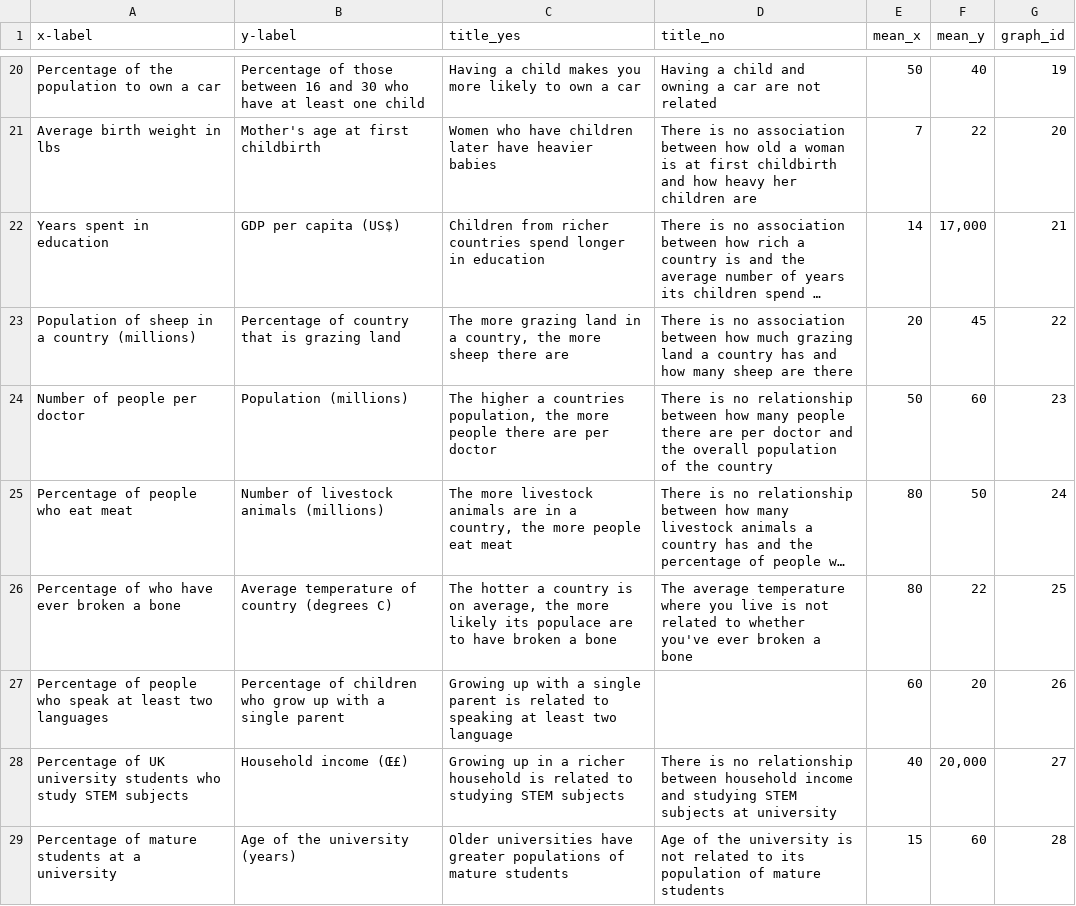
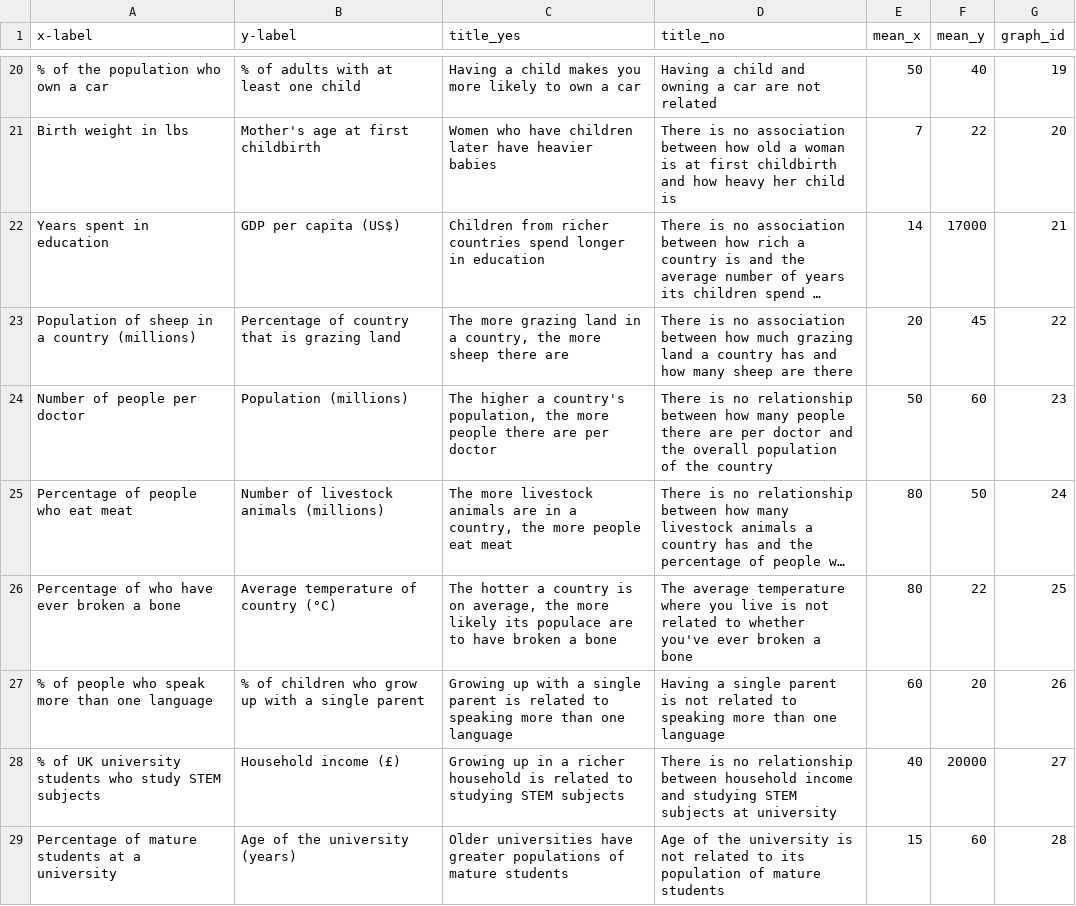
Before and after one commit to ajstewartlang/Gabe_plots, a CSV file: graphs_book.csv, drawn as a sheet; only a part is shown, gaps mark what is left out; long unchanged cells end in …; the diff covers the shown part only; the diff names each change by its address in the sheet, - before the commit and + after, or states it on an @@ line.

Commit message:
Update graphs_book.csv
- Changed labels and titles for better readability and to ensure appropriate for scatter plots

```diff
--- a/graphs_book.csv
+++ b/graphs_book.csv
-A20 (x-label): Percentage of the population to own a car
+A20 (x-label): % of the population who own a car
-B20 (y-label): Percentage of those between 16 and 30 who have at least…
+B20 (y-label): % of adults with at least…
-A21 (x-label): Average birth weight in lbs
+A21 (x-label): Birth weight in lbs
-D21 (title_no): …heavy her children are
+D21 (title_no): …heavy her child is
-F22 (mean_y): 17,000
+F22 (mean_y): 17000
-C24 (title_yes): …higher a countries population, the…
+C24 (title_yes): …higher a country's population, the…
-B26 (y-label): Average temperature of country (degrees C)
+B26 (y-label): Average temperature of country (°C)
-A27 (x-label): Percentage of people who speak at least two languages
+A27 (x-label): % of people who speak more than one language
-B27 (y-label): Percentage of children…
+B27 (y-label): % of children…
-C27 (title_yes): …to speaking at least two language
+C27 (title_yes): …to speaking more than one language
-D27 (title_no): (empty)
+D27 (title_no): Having a single parent is not related to speaking more than one language
-A28 (x-label): Percentage of UK…
+A28 (x-label): % of UK…
-B28 (y-label): Household income (Œ£)
+B28 (y-label): Household income (£)
-F28 (mean_y): 20,000
+F28 (mean_y): 20000
```
Also changed, not shown: 2 added rows, 2 removed rows and 50 edited cells elsewhere in this file.
